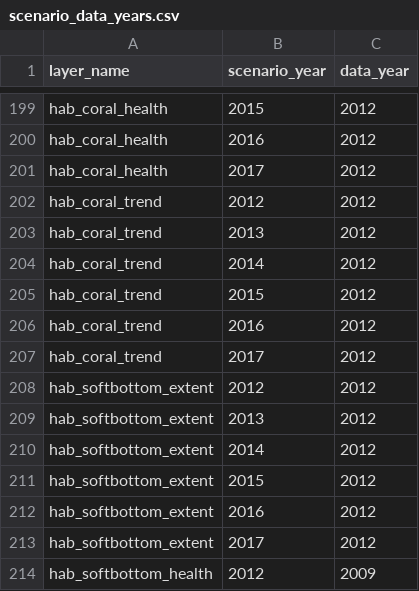
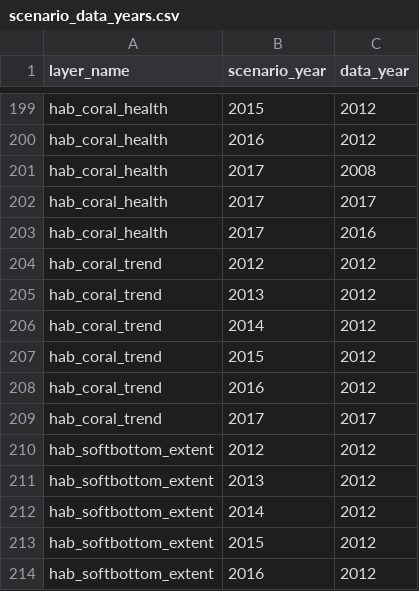
Before and after one commit to OHI-Science/tza, a CSV file: region2017/conf/scenario_data_years.csv, drawn as a sheet; only a part is shown, gaps mark what is left out; the shorter side is filled out with more unchanged rows.

Commit message:
added and registered coral health and trend data layers. tested with calculate_Scores.rmd - works, except regions 5,6,8 did not change score for trend.

```diff
--- a/region2017/conf/scenario_data_years.csv
+++ b/region2017/conf/scenario_data_years.csv
@@ -200,3 +200,5 @@ hab_coral_health,2015,2012
 hab_coral_health,2016,2012
-hab_coral_health,2017,2012
+hab_coral_health,2017,2008
+hab_coral_health,2017,2017
+hab_coral_health,2017,2016
 hab_coral_trend,2012,2012
@@ -206,3 +208,3 @@ hab_coral_trend,2015,2012
 hab_coral_trend,2016,2012
-hab_coral_trend,2017,2012
+hab_coral_trend,2017,2017
 hab_softbottom_extent,2012,2012
```
Also changed, not shown: region2017/layers.csv, region2017/scores.csv, 3 other files.
